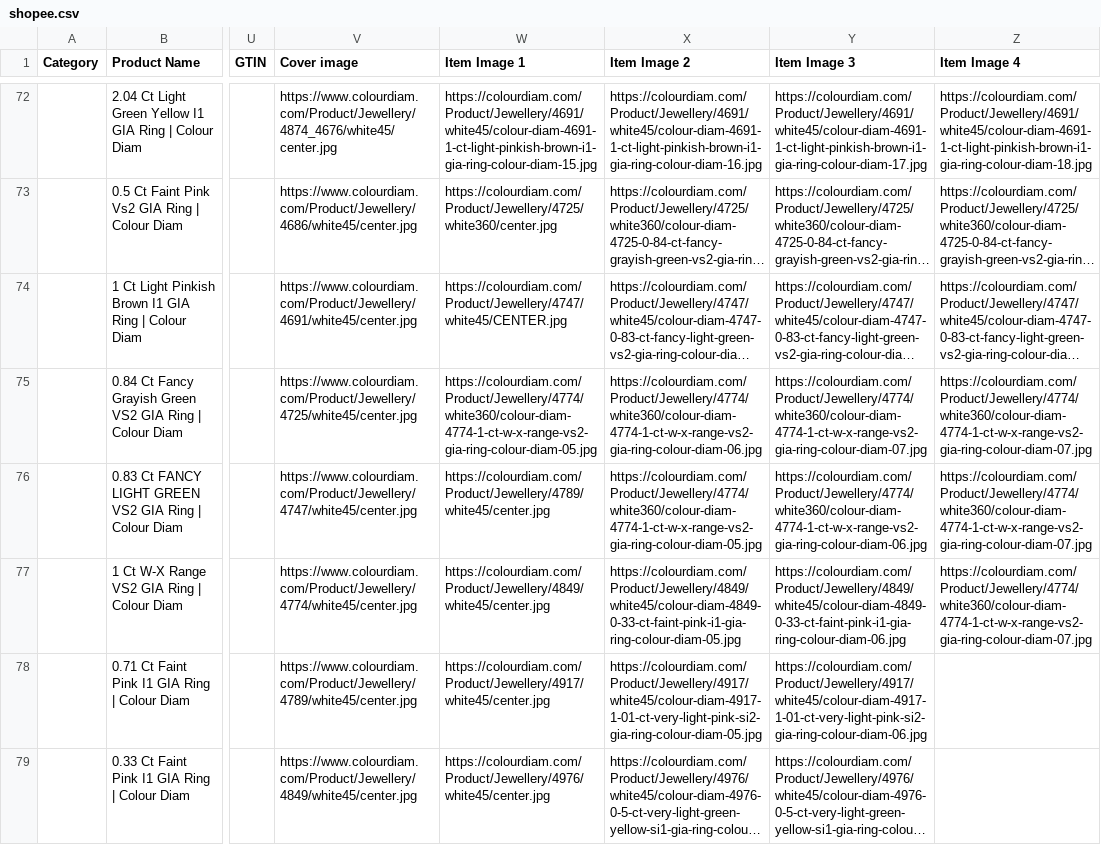
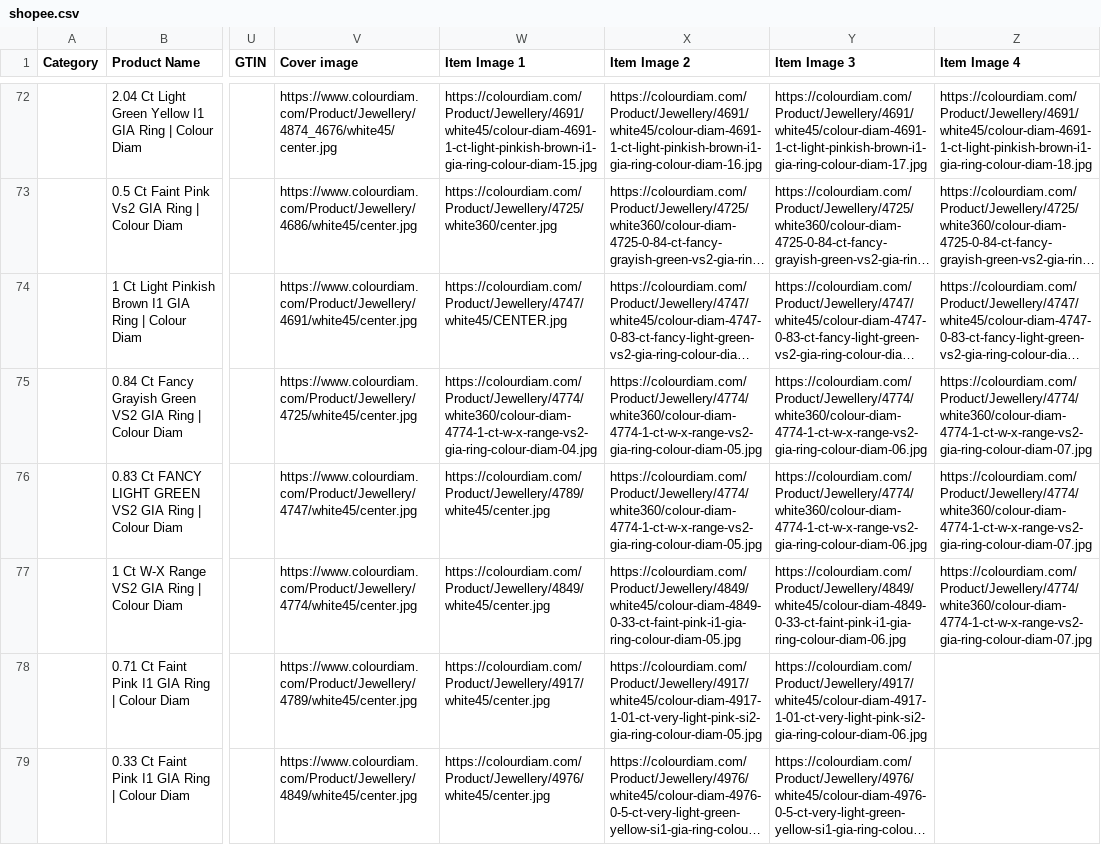
Before and after one commit to dhruvalshah3557-droid/google-sheet-data-fill, a CSV file: data/shopee.csv, drawn as a sheet; only a part is shown, gaps mark what is left out; long unchanged cells end in …; the diff covers the shown part only; the diff names each change by its address in the sheet, - before the commit and + after, or states it on an @@ line.

```diff
--- a/data/shopee.csv
+++ b/data/shopee.csv
-W75 (Item Image 1): https://colourdiam.com/Product/Jewellery/4774/white360/colour-diam-4774-1-ct-w-x-range-vs2-gia-ring-colour-diam-05.jpg
+W75 (Item Image 1): https://colourdiam.com/Product/Jewellery/4774/white360/colour-diam-4774-1-ct-w-x-range-vs2-gia-ring-colour-diam-04.jpg
-X75 (Item Image 2): https://colourdiam.com/Product/Jewellery/4774/white360/colour-diam-4774-1-ct-w-x-range-vs2-gia-ring-colour-diam-06.jpg
+X75 (Item Image 2): https://colourdiam.com/Product/Jewellery/4774/white360/colour-diam-4774-1-ct-w-x-range-vs2-gia-ring-colour-diam-05.jpg
-Y75 (Item Image 3): https://colourdiam.com/Product/Jewellery/4774/white360/colour-diam-4774-1-ct-w-x-range-vs2-gia-ring-colour-diam-07.jpg
+Y75 (Item Image 3): https://colourdiam.com/Product/Jewellery/4774/white360/colour-diam-4774-1-ct-w-x-range-vs2-gia-ring-colour-diam-06.jpg
```
Also changed, not shown: 56 edited cells elsewhere in this file, data/facebook_euro.csv, data/facebook_jpy.csv, 31 other files.
